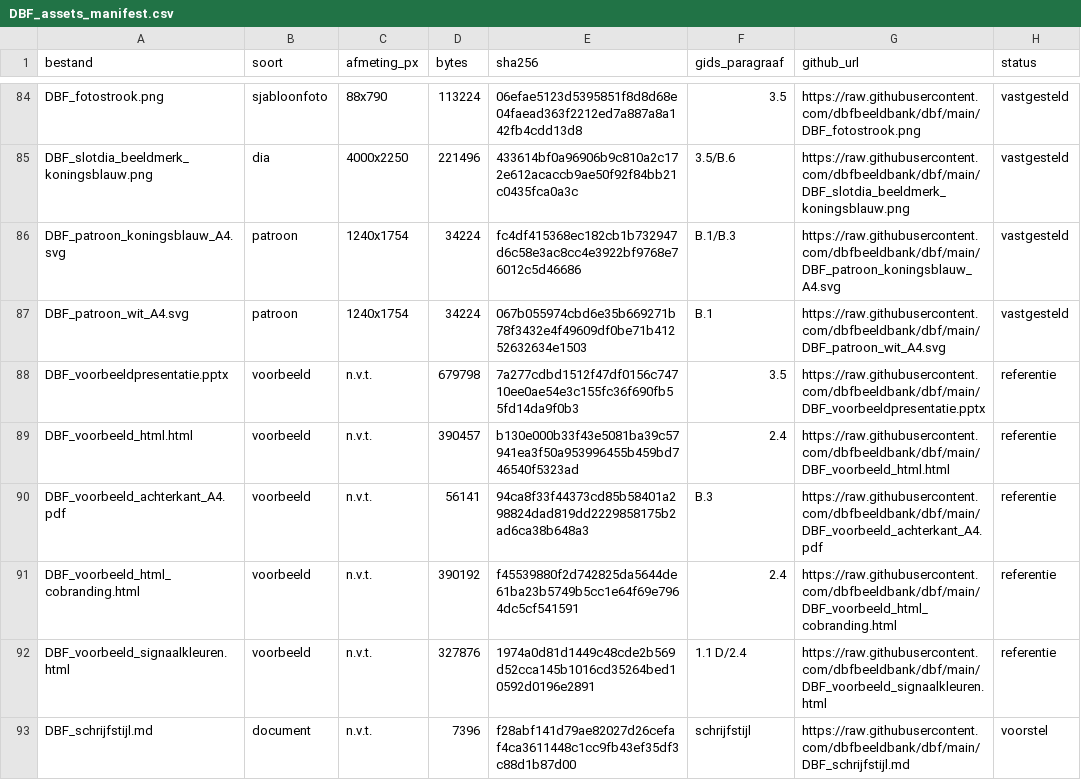
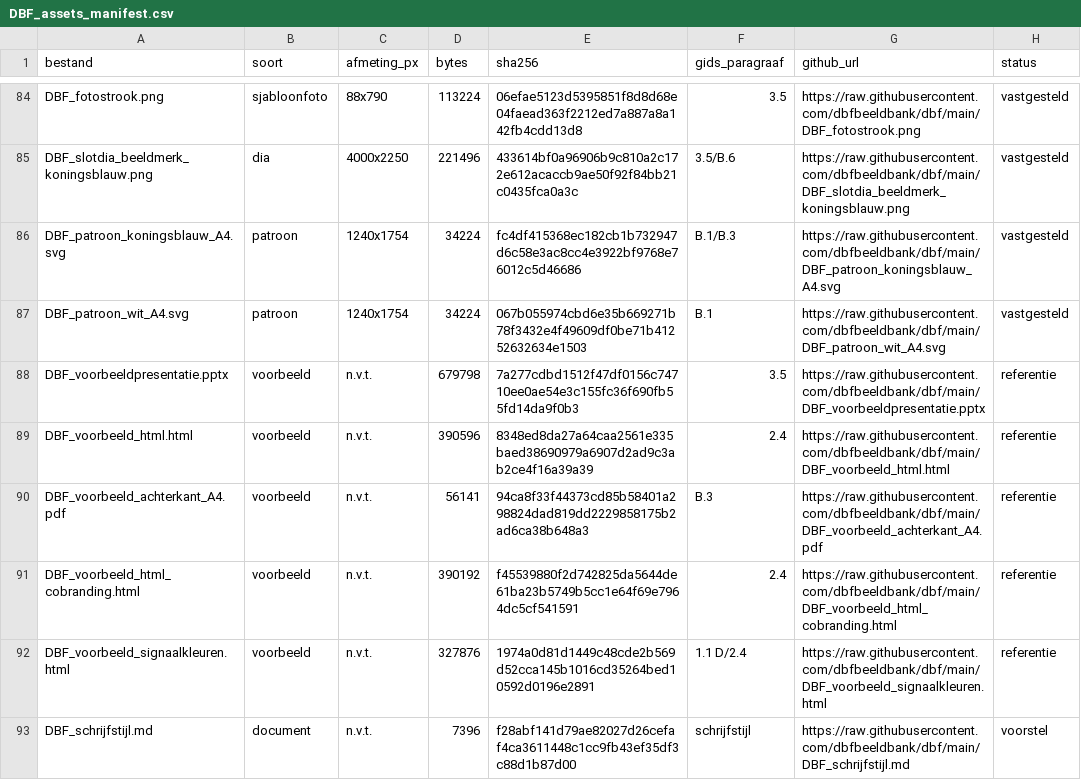
Before and after one commit to dbfbeeldbank/dbf, a CSV file: DBF_assets_manifest.csv, drawn as a sheet; only a part is shown, gaps mark what is left out; the diff covers the shown part only.

```diff
--- a/DBF_assets_manifest.csv
+++ b/DBF_assets_manifest.csv
@@ -88,3 +88,3 @@ DBF_patroon_wit_A4.svg;patroon;1240x1754;34224;067b055974cbd6e35b669271b78f3432e
 DBF_voorbeeldpresentatie.pptx;voorbeeld;n.v.t.;679798;7a277cdbd1512f47df0156c74710ee0ae54e3c155fc36f690fb55fd14da9f0b3;3.5;https://raw.githubusercontent.com/dbfbeeldbank/dbf/main/DBF_voorbeeldpresentatie.pptx;referentie
-DBF_voorbeeld_html.html;voorbeeld;n.v.t.;390457;b130e000b33f43e5081ba39c57941ea3f50a953996455b459bd746540f5323ad;2.4;https://raw.githubusercontent.com/dbfbeeldbank/dbf/main/DBF_voorbeeld_html.html;referentie
+DBF_voorbeeld_html.html;voorbeeld;n.v.t.;390596;8348ed8da27a64caa2561e335baed38690979a6907d2ad9c3ab2ce4f16a39a39;2.4;https://raw.githubusercontent.com/dbfbeeldbank/dbf/main/DBF_voorbeeld_html.html;referentie
 DBF_voorbeeld_achterkant_A4.pdf;voorbeeld;n.v.t.;56141;94ca8f33f44373cd85b58401a298824dad819dd2229858175b2ad6ca38b648a3;B.3;https://raw.githubusercontent.com/dbfbeeldbank/dbf/main/DBF_voorbeeld_achterkant_A4.pdf;referentie
```
Also changed, not shown: 2 added rows and 6 edited cells elsewhere in this file, 6 other files.
